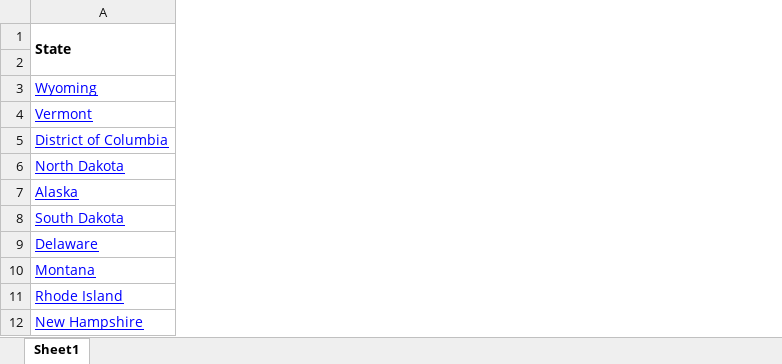
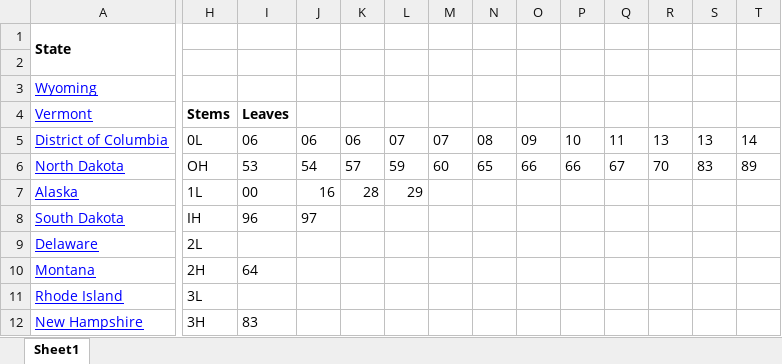
Before and after one commit to drjt/Probability, an Excel workbook: Data/USA_States_Populations_2014.xlsx, sheet Sheet1, drawn as a sheet; only a part is shown, gaps mark what is left out; values as stored, in another font and other column widths than the file's, no borders; the diff covers the shown part only; the diff names each change by its address in the sheet, - before the commit and + after, or states it on an @@ line.

Commit message:
Adding some images
Stem and Leaf fixed
Permuation Trees added
Fixes in Data chapter

```diff
--- a/Data/USA_States_Populations_2014.xlsx (sheet Sheet1)
+++ b/Data/USA_States_Populations_2014.xlsx (sheet Sheet1)
+column H, rows 4-12: Stems | 0L | OH | 1L | IH | 2L | 2H | 3L | 3H
+column I, rows 4-12: Leaves | 06 | 53 | 00 | 96 |  | 64 |  | 83
+column J, rows 5-8: 06 | 54 | 16 | 97
+column K, rows 5-7: 06 | 57 | 28
+column L, rows 5-7: 07 | 59 | 29
+column M, rows 5-6: 07 | 60
+column N, rows 5-6: 08 | 65
+column O, rows 5-6: 09 | 66
+column P, rows 5-6: 10 | 66
+column Q, rows 5-6: 11 | 67
+column R, rows 5-6: 13 | 70
+column S, rows 5-6: 13 | 83
+column T, rows 5-6: 14 | 89
```
Also changed, not shown: 19 added columns elsewhere in this sheet, 11 other files.
